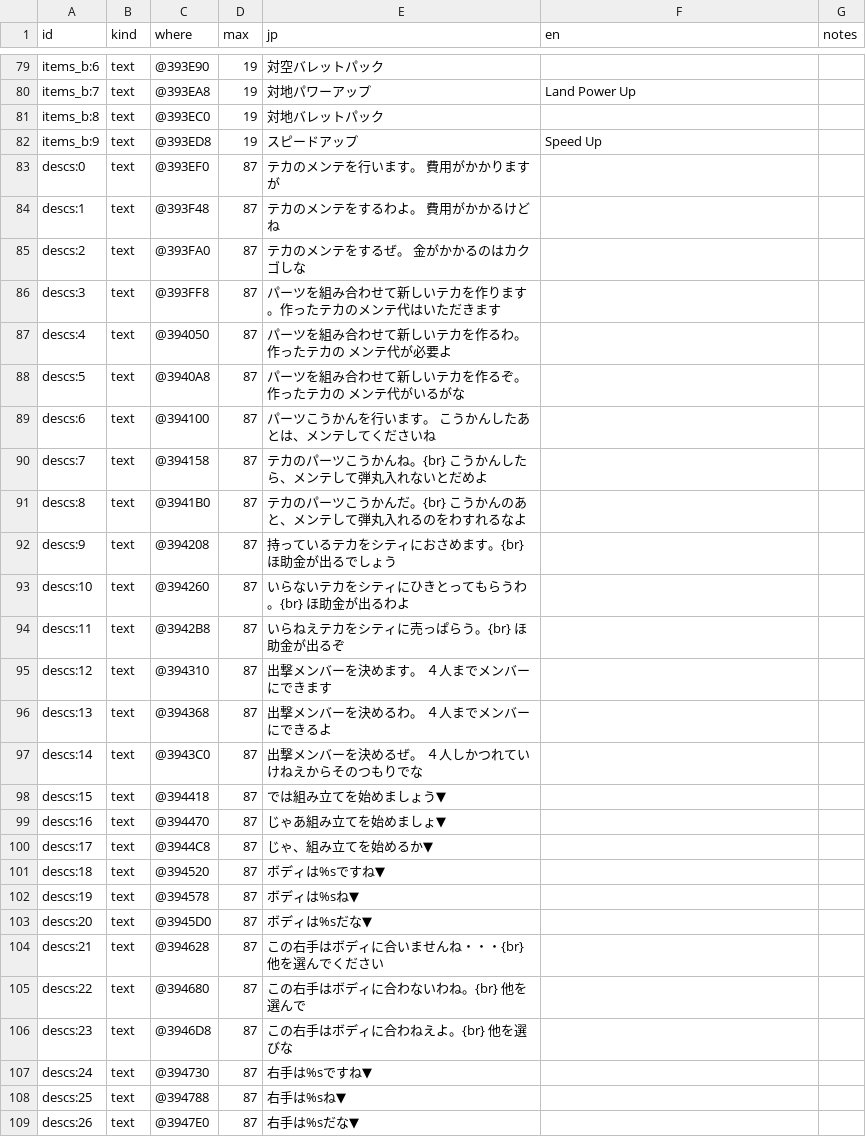
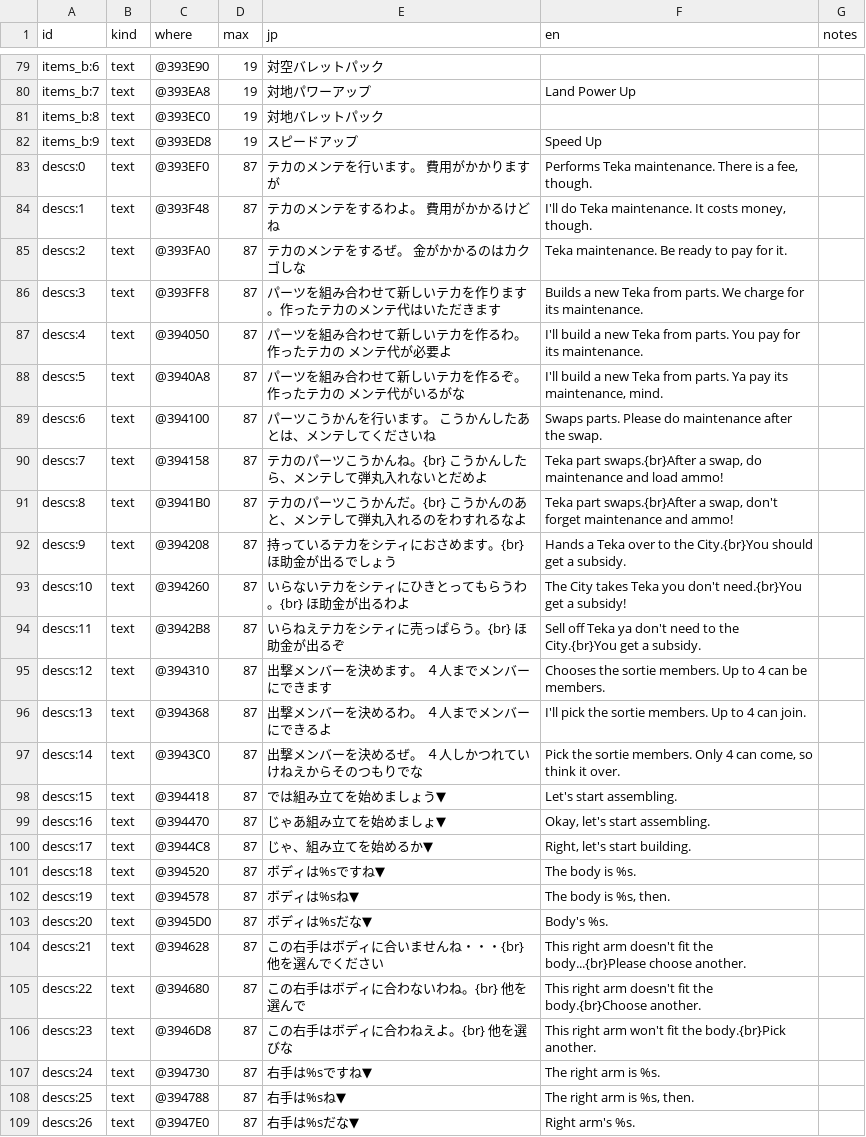
Before and after one commit to minhnhattonthat/toyrobo-force-en, a TSV file: script/tables.tsv, drawn as a sheet; only a part is shown, gaps mark what is left out; the diff covers the shown part only.

```diff
--- a/script/tables.tsv
+++ b/script/tables.tsv
@@ -82,28 +82,28 @@ items_b:8	text	@393EC0	19	対地バレットパック
 items_b:9	text	@393ED8	19	スピードアップ	Speed Up	
-descs:0	text	@393EF0	87	　テカのメンテを行います。　　費用がかかりますが		
-descs:1	text	@393F48	87	　テカのメンテをするわよ。　　費用がかかるけどね		
-descs:2	text	@393FA0	87	　テカのメンテをするぜ。　　　金がかかるのはカクゴしな		
-descs:3	text	@393FF8	87	　パーツを組み合わせて新しいテカを作ります。作ったテカのメンテ代はいただきます		
-descs:4	text	@394050	87	　パーツを組み合わせて新しいテカを作るわ。作ったテカの　メンテ代が必要よ		
-descs:5	text	@3940A8	87	　パーツを組み合わせて新しいテカを作るぞ。作ったテカの　メンテ代がいるがな		
-descs:6	text	@394100	87	　パーツこうかんを行います。　こうかんしたあとは、メンテしてくださいね		
-descs:7	text	@394158	87	　テカのパーツこうかんね。{br}　こうかんしたら、メンテして弾丸入れないとだめよ		
-descs:8	text	@3941B0	87	　テカのパーツこうかんだ。{br}　こうかんのあと、メンテして弾丸入れるのをわすれるなよ		
-descs:9	text	@394208	87	　持っているテカをシティにおさめます。{br}　ほ助金が出るでしょう		
-descs:10	text	@394260	87	　いらないテカをシティにひきとってもらうわ。{br}　ほ助金が出るわよ		
-descs:11	text	@3942B8	87	　いらねえテカをシティに売っぱらう。{br}　ほ助金が出るぞ		
-descs:12	text	@394310	87	　出撃メンバーを決めます。　４人までメンバーにできます		
-descs:13	text	@394368	87	　出撃メンバーを決めるわ。　４人までメンバーにできるよ		
-descs:14	text	@3943C0	87	　出撃メンバーを決めるぜ。　４人しかつれていけねえからそのつもりでな		
-descs:15	text	@394418	87	では組み立てを始めましょう▼		
-descs:16	text	@394470	87	じゃあ組み立てを始めましょ▼		
-descs:17	text	@3944C8	87	じゃ、組み立てを始めるか▼		
-descs:18	text	@394520	87	　ボディは%sですね▼		
-descs:19	text	@394578	87	　ボディは%sね▼		
-descs:20	text	@3945D0	87	　ボディは%sだな▼		
-descs:21	text	@394628	87	　この右手はボディに合いませんね・・・{br}　他を選んでください		
-descs:22	text	@394680	87	　この右手はボディに合わないわね。{br}　他を選んで		
-descs:23	text	@3946D8	87	　この右手はボディに合わねえよ。{br}　他を選びな		
-descs:24	text	@394730	87	　右手は%sですね▼		
-descs:25	text	@394788	87	　右手は%sね▼		
-descs:26	text	@3947E0	87	　右手は%sだな▼		
+descs:0	text	@393EF0	87	　テカのメンテを行います。　　費用がかかりますが	Performs Teka maintenance. There is a fee, though.	
+descs:1	text	@393F48	87	　テカのメンテをするわよ。　　費用がかかるけどね	I'll do Teka maintenance. It costs money, though.	
+descs:2	text	@393FA0	87	　テカのメンテをするぜ。　　　金がかかるのはカクゴしな	Teka maintenance. Be ready to pay for it.	
+descs:3	text	@393FF8	87	　パーツを組み合わせて新しいテカを作ります。作ったテカのメンテ代はいただきます	Builds a new Teka from parts. We charge for its maintenance.	
+descs:4	text	@394050	87	　パーツを組み合わせて新しいテカを作るわ。作ったテカの　メンテ代が必要よ	I'll build a new Teka from parts. You pay for its maintenance.	
+descs:5	text	@3940A8	87	　パーツを組み合わせて新しいテカを作るぞ。作ったテカの　メンテ代がいるがな	I'll build a new Teka from parts. Ya pay its maintenance, mind.	
+descs:6	text	@394100	87	　パーツこうかんを行います。　こうかんしたあとは、メンテしてくださいね	Swaps parts. Please do maintenance after the swap.	
+descs:7	text	@394158	87	　テカのパーツこうかんね。{br}　こうかんしたら、メンテして弾丸入れないとだめよ	Teka part swaps.{br}After a swap, do maintenance and load ammo!	
+descs:8	text	@3941B0	87	　テカのパーツこうかんだ。{br}　こうかんのあと、メンテして弾丸入れるのをわすれるなよ	Teka part swaps.{br}After a swap, don't forget maintenance and ammo!	
+descs:9	text	@394208	87	　持っているテカをシティにおさめます。{br}　ほ助金が出るでしょう	Hands a Teka over to the City.{br}You should get a subsidy.	
+descs:10	text	@394260	87	　いらないテカをシティにひきとってもらうわ。{br}　ほ助金が出るわよ	The City takes Teka you don't need.{br}You get a subsidy!	
+descs:11	text	@3942B8	87	　いらねえテカをシティに売っぱらう。{br}　ほ助金が出るぞ	Sell off Teka ya don't need to the City.{br}You get a subsidy.	
+descs:12	text	@394310	87	　出撃メンバーを決めます。　４人までメンバーにできます	Chooses the sortie members. Up to 4 can be members.	
+descs:13	text	@394368	87	　出撃メンバーを決めるわ。　４人までメンバーにできるよ	I'll pick the sortie members. Up to 4 can join.	
+descs:14	text	@3943C0	87	　出撃メンバーを決めるぜ。　４人しかつれていけねえからそのつもりでな	Pick the sortie members. Only 4 can come, so think it over.	
+descs:15	text	@394418	87	では組み立てを始めましょう▼	Let's start assembling.	
+descs:16	text	@394470	87	じゃあ組み立てを始めましょ▼	Okay, let's start assembling.	
+descs:17	text	@3944C8	87	じゃ、組み立てを始めるか▼	Right, let's start building.	
+descs:18	text	@394520	87	　ボディは%sですね▼	The body is %s.	
+descs:19	text	@394578	87	　ボディは%sね▼	The body is %s, then.	
+descs:20	text	@3945D0	87	　ボディは%sだな▼	Body's %s.	
+descs:21	text	@394628	87	　この右手はボディに合いませんね・・・{br}　他を選んでください	This right arm doesn't fit the body...{br}Please choose another.	
+descs:22	text	@394680	87	　この右手はボディに合わないわね。{br}　他を選んで	This right arm doesn't fit the body.{br}Choose another.	
+descs:23	text	@3946D8	87	　この右手はボディに合わねえよ。{br}　他を選びな	This right arm won't fit the body.{br}Pick another.	
+descs:24	text	@394730	87	　右手は%sですね▼	The right arm is %s.	
+descs:25	text	@394788	87	　右手は%sね▼	The right arm is %s, then.	
+descs:26	text	@3947E0	87	　右手は%sだな▼	Right arm's %s.	
```
Also changed, not shown: 117 edited cells elsewhere in this file.
